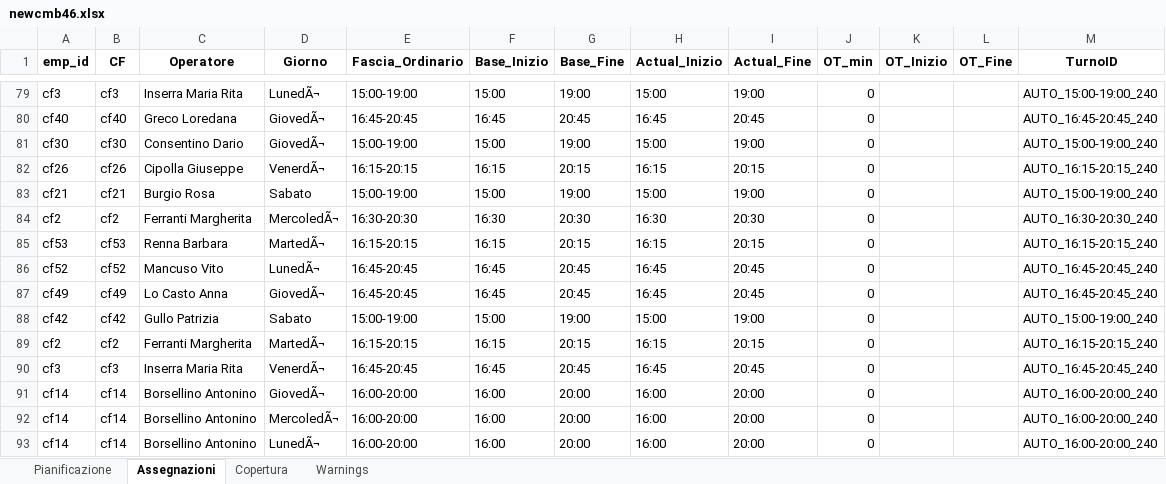
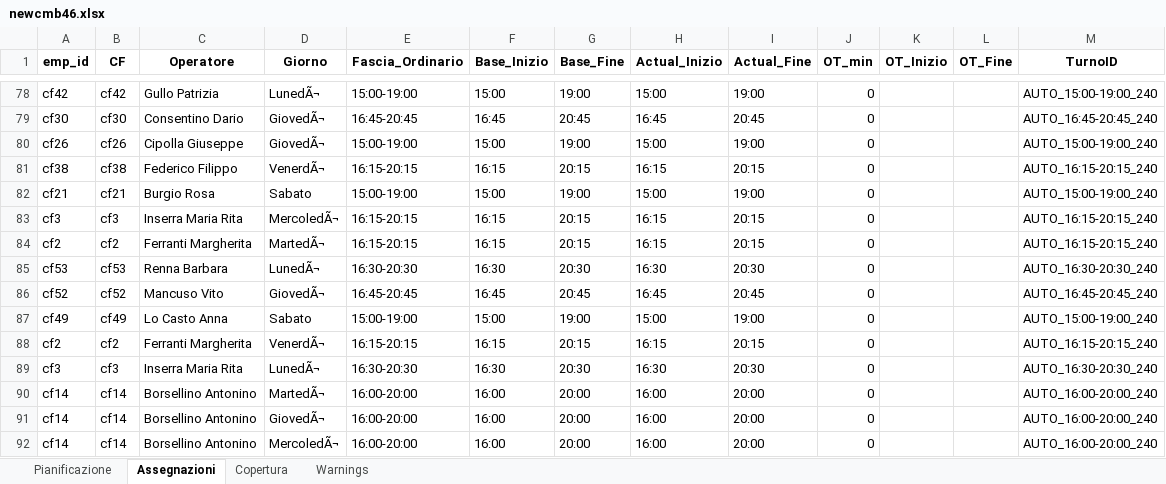
Before and after one commit to Willywillox/Wfm, an Excel workbook: newcmb46.xlsx, sheet Assegnazioni, drawn as a sheet; only a part is shown, gaps mark what is left out; the shorter side is filled out with more unchanged rows; values as stored, in another font and other column widths than the file's, no borders; removed rows and columns are numbered as before the commit, all else as after; the diff covers the shown part only; the diff names each change by its address in the sheet, - before the commit and + after, or states it on an @@ line.

Commit message:
Add files via upload

```diff
--- a/newcmb46.xlsx (sheet Assegnazioni)
+++ b/newcmb46.xlsx (sheet Assegnazioni)
-A78 (emp_id): cf3
+A78 (emp_id): cf42
-B78 (CF): cf3
+B78 (CF): cf42
-C78 (Operatore): Inserra Maria Rita
+C78 (Operatore): Gullo Patrizia
-A79 (emp_id): cf40
+A79 (emp_id): cf30
-B79 (CF): cf40
+B79 (CF): cf30
-C79 (Operatore): Greco Loredana
+C79 (Operatore): Consentino Dario
-A80 (emp_id): cf30
+A80 (emp_id): cf26
-B80 (CF): cf30
+B80 (CF): cf26
-C80 (Operatore): Consentino Dario
+C80 (Operatore): Cipolla Giuseppe
-A81 (emp_id): cf26
+A81 (emp_id): cf38
-B81 (CF): cf26
+B81 (CF): cf38
-C81 (Operatore): Cipolla Giuseppe
+C81 (Operatore): Federico Filippo
-row 84: cf2 | cf2 | Ferranti Margherita | MercoledÃ¬ | 16:30-20:30 | 16:30 | 20:30 | 16:30 | 20:30 | 0 |  |  | AUTO_16:30-20:30_240
-A83 (emp_id): cf53
+A83 (emp_id): cf3
-B83 (CF): cf53
+B83 (CF): cf3
-C83 (Operatore): Renna Barbara
+C83 (Operatore): Inserra Maria Rita
-D83 (Giorno): MartedÃ¬
+D83 (Giorno): MercoledÃ¬
-row 86: cf52 | cf52 | Mancuso Vito | LunedÃ¬ | 16:45-20:45 | 16:45 | 20:45 | 16:45 | 20:45 | 0 |  |  | AUTO_16:45-20:45_240
-row 87: cf49 | cf49 | Lo Casto Anna | GiovedÃ¬ | 16:45-20:45 | 16:45 | 20:45 | 16:45 | 20:45 | 0 |  |  | AUTO_16:45-20:45_240
-row 88: cf42 | cf42 | Gullo Patrizia | Sabato | 15:00-19:00 | 15:00 | 19:00 | 15:00 | 19:00 | 0 |  |  | AUTO_15:00-19:00_240
+row 85: cf53 | cf53 | Renna Barbara | LunedÃ¬ | 16:30-20:30 | 16:30 | 20:30 | 16:30 | 20:30 | 0 |  |  | AUTO_16:30-20:30_240
+row 86: cf52 | cf52 | Mancuso Vito | GiovedÃ¬ | 16:45-20:45 | 16:45 | 20:45 | 16:45 | 20:45 | 0 |  |  | AUTO_16:45-20:45_240
@@ row 73 moved to row 87: cf49 @@
+row 88: cf2 | cf2 | Ferranti Margherita | VenerdÃ¬ | 16:15-20:15 | 16:15 | 20:15 | 16:15 | 20:15 | 0 |  |  | AUTO_16:15-20:15_240
-D89 (Giorno): VenerdÃ¬
+D89 (Giorno): LunedÃ¬
-E89 (Fascia_Ordinario): 16:45-20:45
+E89 (Fascia_Ordinario): 16:30-20:30
-F89 (Base_Inizio): 16:45
+F89 (Base_Inizio): 16:30
-G89 (Base_Fine): 20:45
+G89 (Base_Fine): 20:30
-H89 (Actual_Inizio): 16:45
+H89 (Actual_Inizio): 16:30
-I89 (Actual_Fine): 20:45
+I89 (Actual_Fine): 20:30
-M89 (TurnoID): AUTO_16:45-20:45_240
+M89 (TurnoID): AUTO_16:30-20:30_240
+row 90: cf14 | cf14 | Borsellino Antonino | MartedÃ¬ | 16:00-20:00 | 16:00 | 20:00 | 16:00 | 20:00 | 0 |  |  | AUTO_16:00-20:00_240
```
Also changed, not shown: 2 added rows, 2 removed rows, 1 moved row and 65 edited cells elsewhere in this sheet, sheet Copertura, sheet Pianificazione, sheet Warnings.
